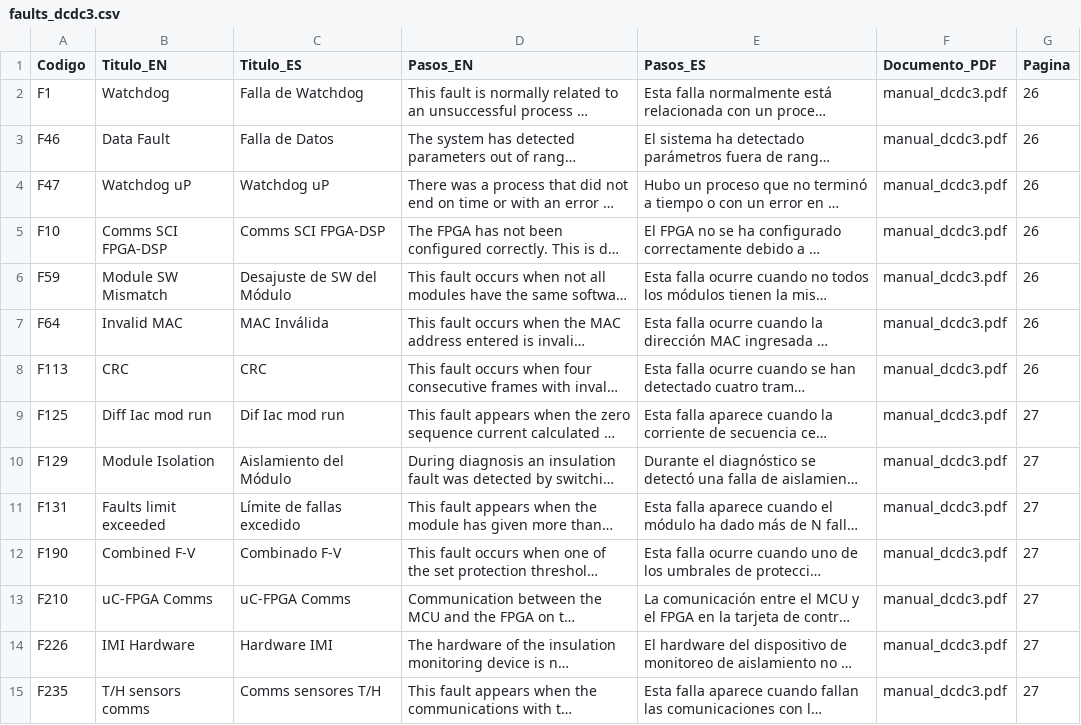
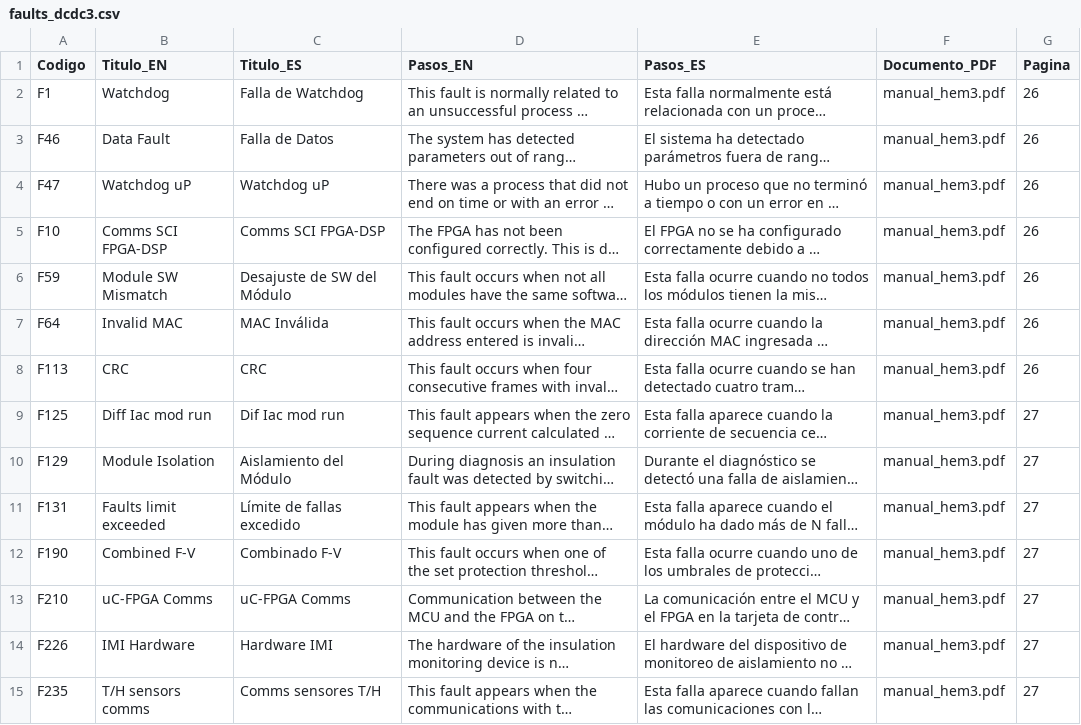
Before and after one commit to reyniermessi05/SolarTechApp, a CSV file: app/src/main/assets/faults_dcdc3.csv, drawn as a sheet; only a part is shown; long unchanged cells end in …; the diff covers the shown part only; the diff names each change by its address in the sheet, - before the commit and + after, or states it on an @@ line.

```diff
--- a/app/src/main/assets/faults_dcdc3.csv
+++ b/app/src/main/assets/faults_dcdc3.csv
-F2:F15 (Documento_PDF): manual_dcdc3.pdf
+F2:F15 (Documento_PDF): manual_hem3.pdf
```
Also changed, not shown: 135 edited cells elsewhere in this file, 9 other files.
